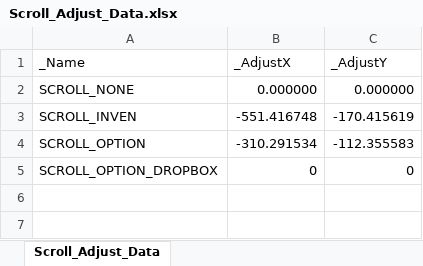
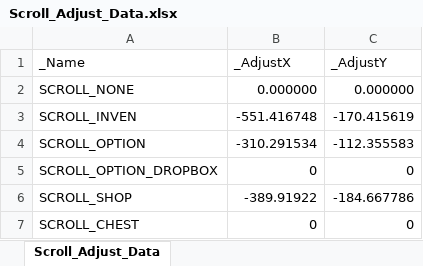
Before and after one commit to rlatjddyd92/Dx11_LiesOfP, an Excel workbook: Framework_DX11/Client/Bin/DataFiles/Scroll_Adjust_Data.xlsx, sheet Scroll_Adjust_Data, drawn as a sheet; values as stored, in another font and other column widths than the file's, no borders; the diff names each change by its address in the sheet, - before the commit and + after, or states it on an @@ line.

```diff
--- a/Framework_DX11/Client/Bin/DataFiles/Scroll_Adjust_Data.xlsx (sheet Scroll_Adjust_Data)
+++ b/Framework_DX11/Client/Bin/DataFiles/Scroll_Adjust_Data.xlsx (sheet Scroll_Adjust_Data)
+row 6: SCROLL_SHOP | -389.91922 | -184.667786
+row 7: SCROLL_CHEST | 0 | 0
```
Also changed, not shown: 6 other files.
